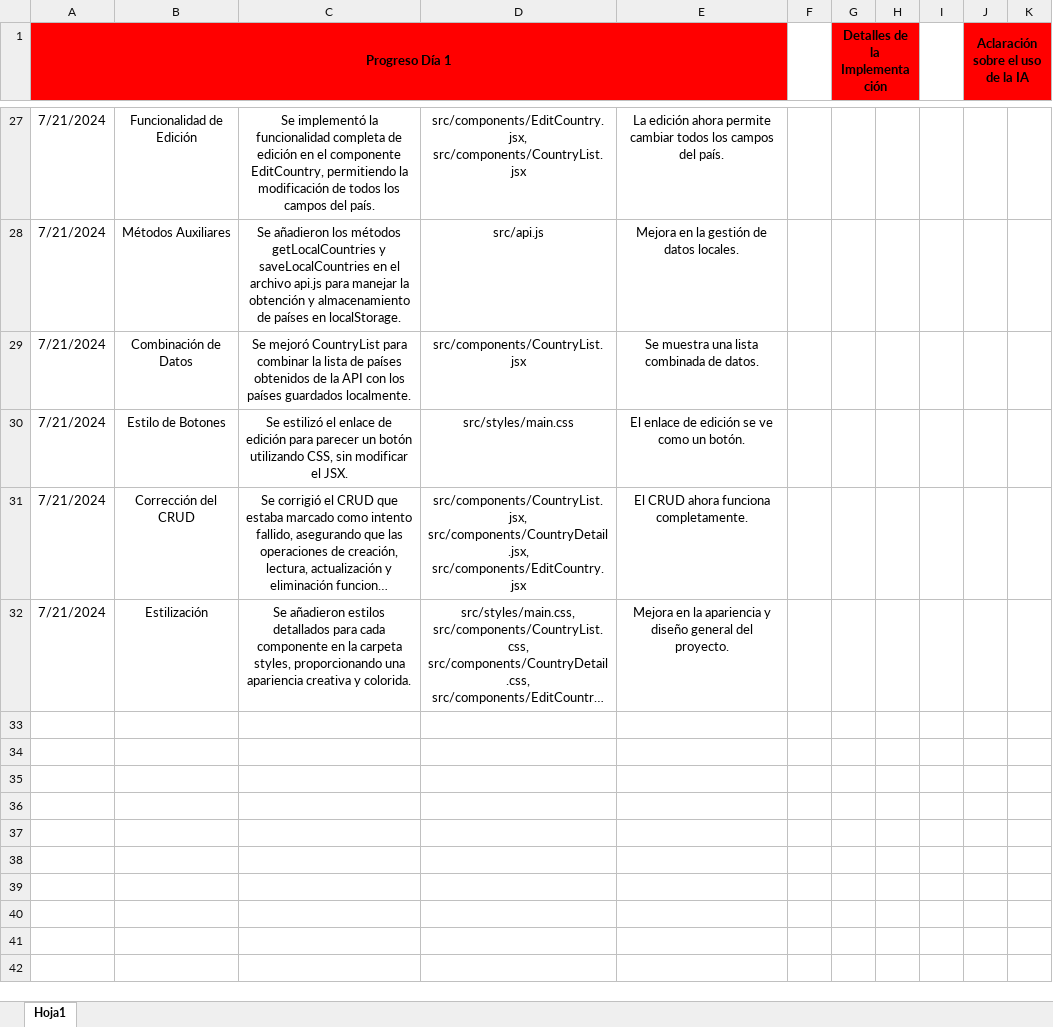
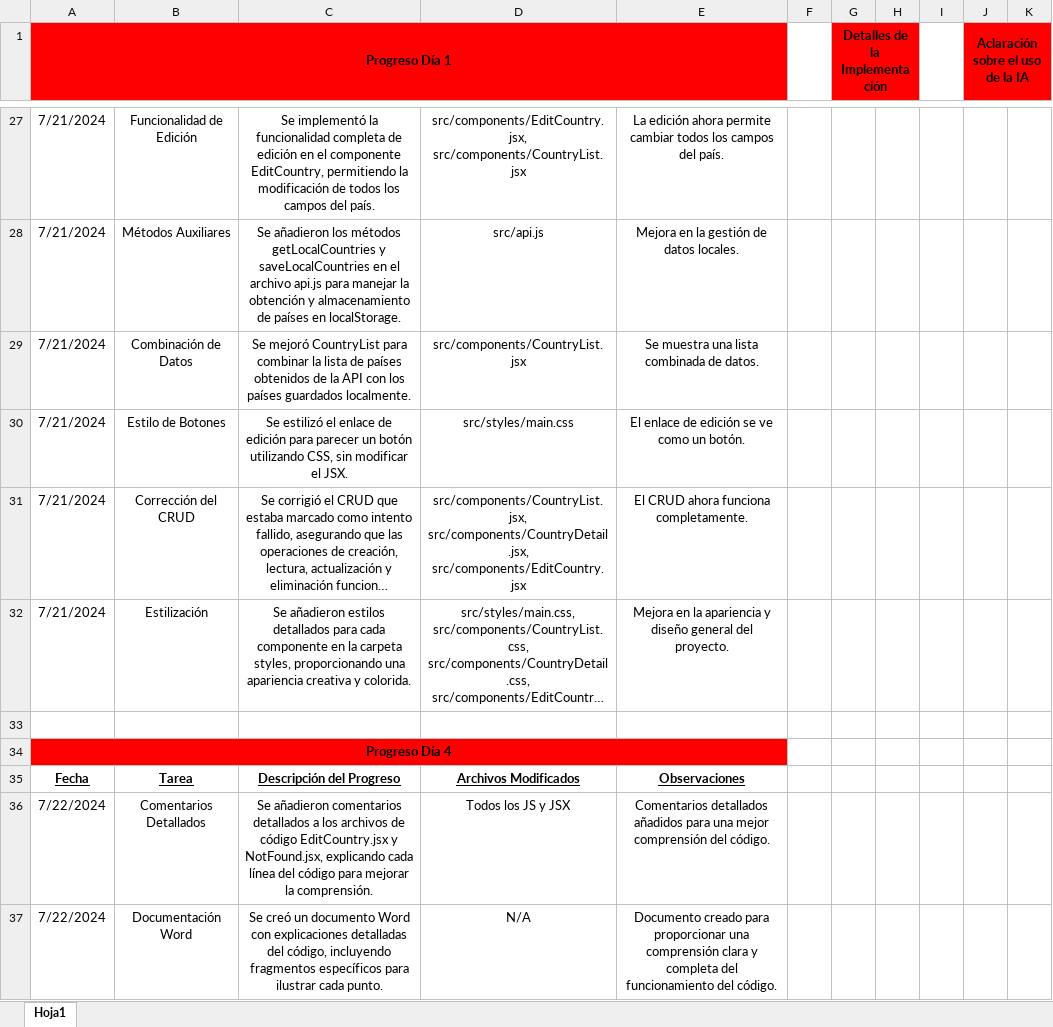
Before and after one commit to MSrLuna/proyecto_final_frontend_react, an Excel workbook: Documentación PFFE/Proyecto_Final.xlsx, sheet Hoja1, drawn as a sheet; only a part is shown, gaps mark what is left out; long unchanged cells end in …; values as stored, in another font and other column widths than the file's, no borders; the diff names each change by its address in the sheet, - before the commit and + after, or states it on an @@ line.

Commit message:
Add files via upload

```diff
--- a/Documentación PFFE/Proyecto_Final.xlsx (sheet Hoja1)
+++ b/Documentación PFFE/Proyecto_Final.xlsx (sheet Hoja1)
+row 33: (empty)
+row 34: Progreso Día 4
+row 35: Fecha | Tarea | Descripción del Progreso | Archivos Modificados | Observaciones
+row 36: 7/22/2024 | Comentarios Detallados | Se añadieron comentarios detallados a los archivos de código EditCountry.jsx y NotFound.jsx, explicando cada línea del código para mejorar la comprensión. | Todos los JS y JSX | Comentarios detallados añadidos para una mejor comprensión del código.
+row 37: 7/22/2024 | Documentación Word | Se creó un documento Word con explicaciones detalladas del código, incluyendo fragmentos específicos para ilustrar cada punto. | N/A | Documento creado para proporcionar una comprensión clara y completa del funcionamiento del código.
```
